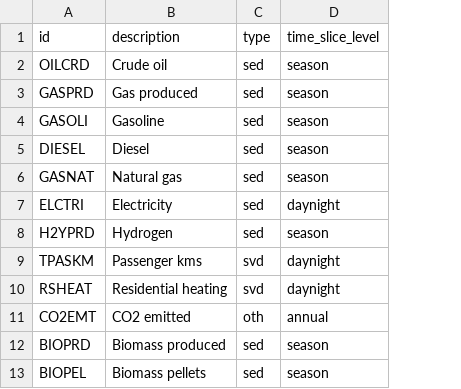
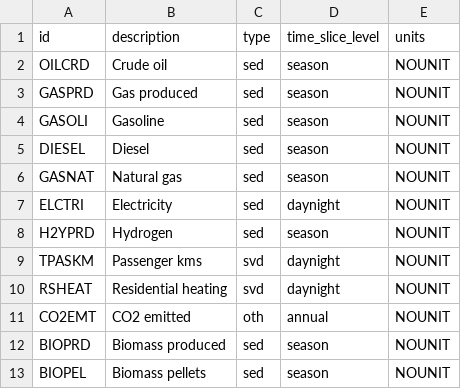
Before and after one commit to EnergySystemsModellingLab/MUSE2, a CSV file: examples/circularity/commodities.csv, drawn as a sheet; the diff names each change by its address in the sheet, - before the commit and + after, or states it on an @@ line.

Commit message:
add placeholder units to example files

```diff
--- a/examples/circularity/commodities.csv
+++ b/examples/circularity/commodities.csv
+column E (units), rows 2-13: all NOUNIT
```
Also changed, not shown: examples/two_outputs/commodities.csv, 5 other files.
